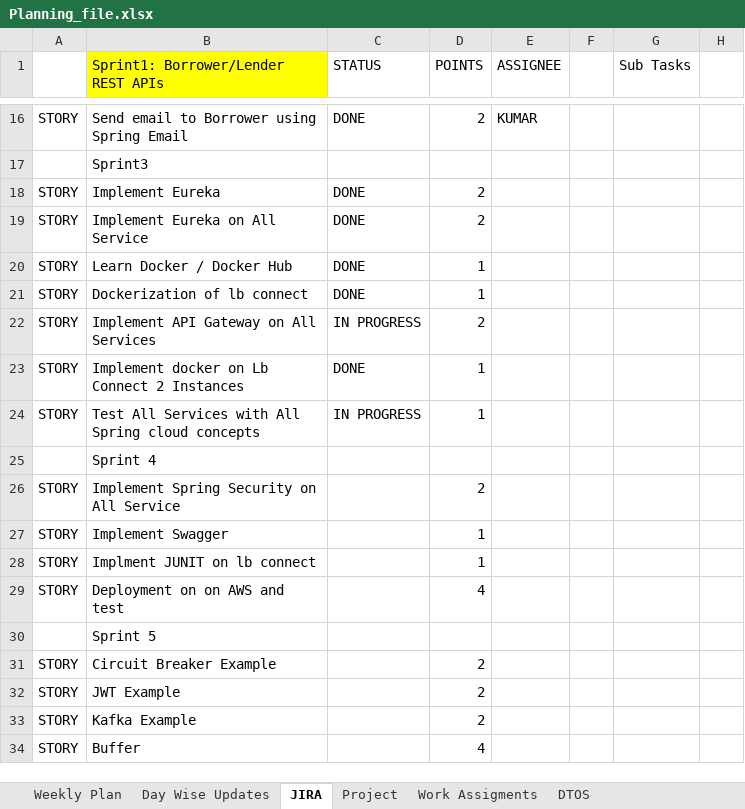
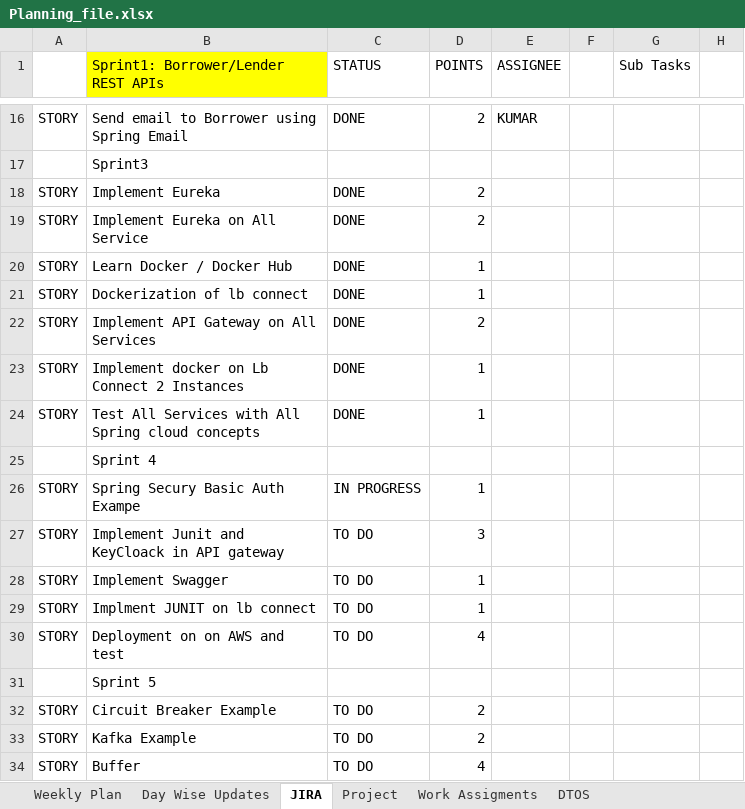
Before and after one commit to king-kaii/colts, an Excel workbook: lbconnect/Planning_file.xlsx, sheet JIRA, drawn as a sheet; only a part is shown, gaps mark what is left out; values as stored, in another font and other column widths than the file's, no borders; removed rows and columns are numbered as before the commit, all else as after; the diff names each change by its address in the sheet, - before the commit and + after, or states it on an @@ line.

Commit message:
Spring-Security

```diff
--- a/lbconnect/Planning_file.xlsx (sheet JIRA)
+++ b/lbconnect/Planning_file.xlsx (sheet JIRA)
-C22 (STATUS): IN PROGRESS
+C22 (STATUS): DONE
-C24 (STATUS): IN PROGRESS
+C24 (STATUS): DONE
-row 26: STORY | Implement Spring Security on All Service |  | 2
+row 26: STORY | Spring Secury Basic Auth Exampe | IN PROGRESS | 1
+row 27: STORY | Implement Junit and KeyCloack in API gateway | TO DO | 3
-C28:C30 (STATUS): (empty)
+C28:C30 (STATUS): TO DO
-C32 (STATUS): (empty)
+C32 (STATUS): TO DO
-row 32: STORY | JWT Example |  | 2
-C33:C34 (STATUS): (empty)
+C33:C34 (STATUS): TO DO
```
Also changed, not shown: sheet Day Wise Updates, sheet Work Assigments, 10 other files.
